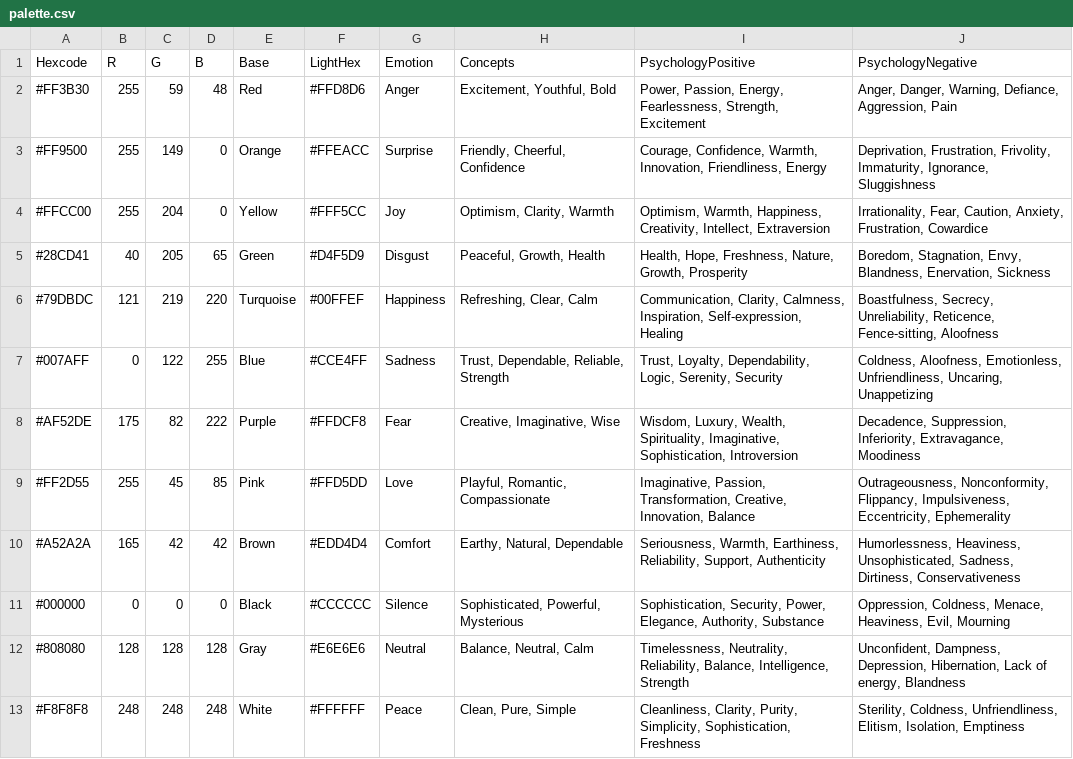
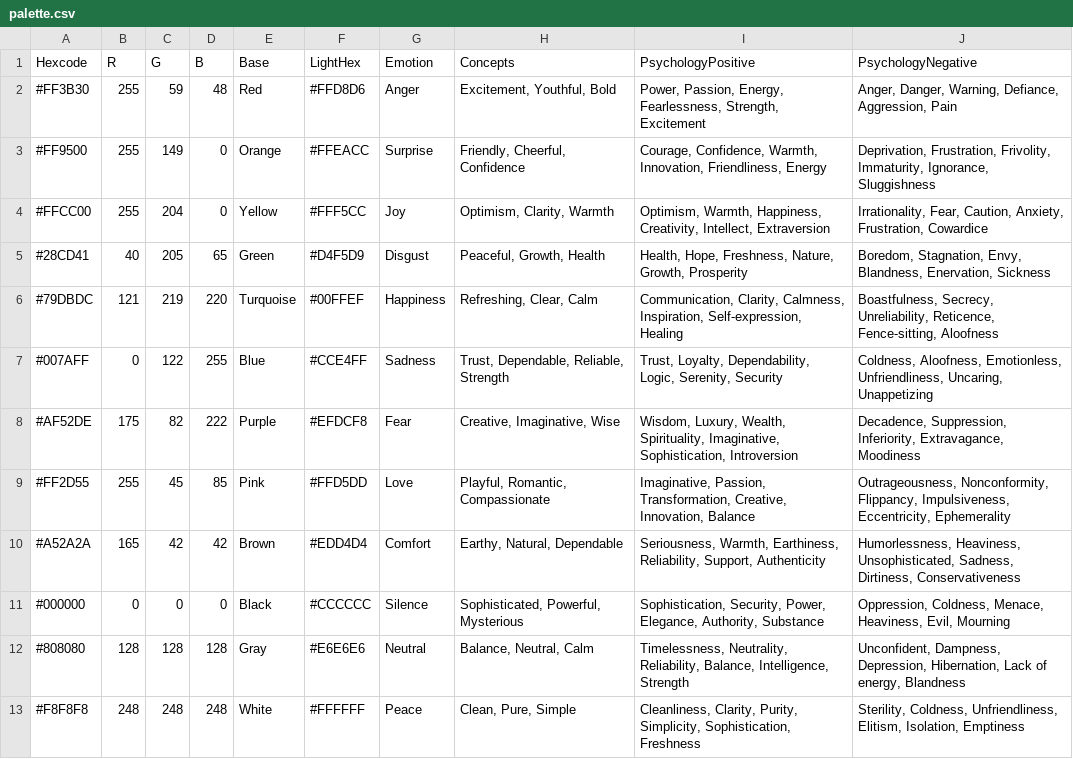
Before and after one commit to warith-harchaoui/front, a CSV file: front-colors/references/palette.csv, drawn as a sheet.

Commit message:
feat: add palette-to-tailwind utility script to generate brand configuration tokens

```diff
--- a/front-colors/references/palette.csv
+++ b/front-colors/references/palette.csv
@@ -7,3 +7,3 @@ Hexcode,R,G,B,Base,LightHex,Emotion,Concepts,PsychologyPositive,PsychologyNegati
 #007AFF,0,122,255,Blue,#CCE4FF,Sadness,"Trust, Dependable, Reliable, Strength","Trust, Loyalty, Dependability, Logic, Serenity, Security","Coldness, Aloofness, Emotionless, Unfriendliness, Uncaring, Unappetizing"
-#AF52DE,175,82,222,Purple,#FFDCF8,Fear,"Creative, Imaginative, Wise","Wisdom, Luxury, Wealth, Spirituality, Imaginative, Sophistication, Introversion","Decadence, Suppression, Inferiority, Extravagance, Moodiness"
+#AF52DE,175,82,222,Purple,#EFDCF8,Fear,"Creative, Imaginative, Wise","Wisdom, Luxury, Wealth, Spirituality, Imaginative, Sophistication, Introversion","Decadence, Suppression, Inferiority, Extravagance, Moodiness"
 #FF2D55,255,45,85,Pink,#FFD5DD,Love,"Playful, Romantic, Compassionate","Imaginative, Passion, Transformation, Creative, Innovation, Balance","Outrageousness, Nonconformity, Flippancy, Impulsiveness, Eccentricity, Ephemerality"
```
Also changed, not shown: 4 other files.
